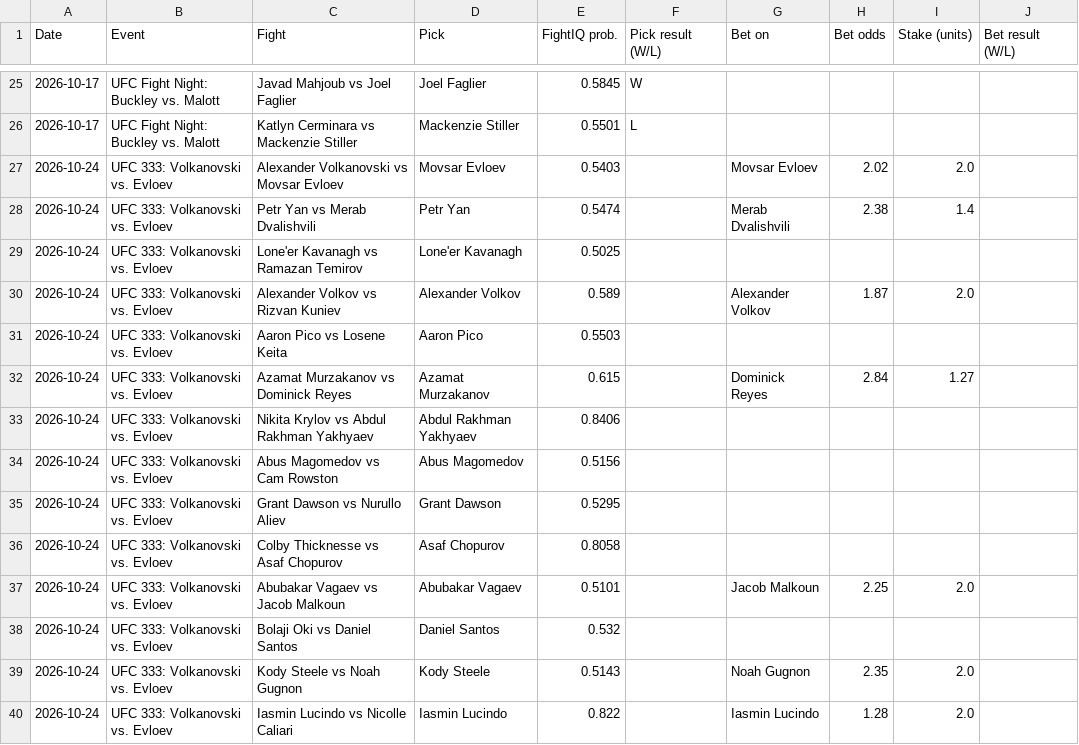
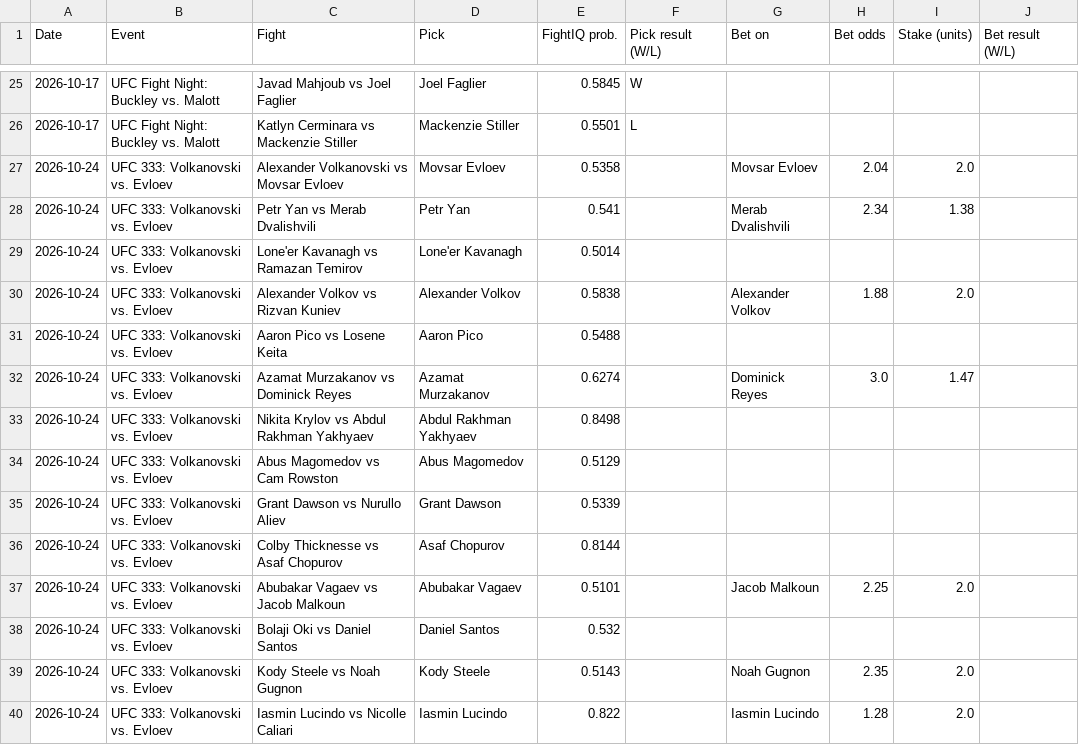
Before and after one commit to johnthewizwe23/FightIQ, a CSV file: site_data/tracking.csv, drawn as a sheet; only a part is shown, gaps mark what is left out.

Commit message:
FightIQ update 2026-10-23 05:17 UTC

```diff
--- a/site_data/tracking.csv
+++ b/site_data/tracking.csv
@@ -26,12 +26,12 @@ Date,Event,Fight,Pick,FightIQ prob.,Pick result (W/L),Bet on,Bet odds,Stake (uni
 2026-10-17,UFC Fight Night: Buckley vs. Malott,Katlyn Cerminara vs Mackenzie Stiller,Mackenzie Stiller,0.5501,L,,,,
-2026-10-24,UFC 333: Volkanovski vs. Evloev,Alexander Volkanovski vs Movsar Evloev,Movsar Evloev,0.5403,,Movsar Evloev,2.02,2.0,
-2026-10-24,UFC 333: Volkanovski vs. Evloev,Petr Yan vs Merab Dvalishvili,Petr Yan,0.5474,,Merab Dvalishvili,2.38,1.4,
-2026-10-24,UFC 333: Volkanovski vs. Evloev,Lone'er Kavanagh vs Ramazan Temirov,Lone'er Kavanagh,0.5025,,,,,
-2026-10-24,UFC 333: Volkanovski vs. Evloev,Alexander Volkov vs Rizvan Kuniev,Alexander Volkov,0.589,,Alexander Volkov,1.87,2.0,
-2026-10-24,UFC 333: Volkanovski vs. Evloev,Aaron Pico vs Losene Keita,Aaron Pico,0.5503,,,,,
-2026-10-24,UFC 333: Volkanovski vs. Evloev,Azamat Murzakanov vs Dominick Reyes,Azamat Murzakanov,0.615,,Dominick Reyes,2.84,1.27,
-2026-10-24,UFC 333: Volkanovski vs. Evloev,Nikita Krylov vs Abdul Rakhman Yakhyaev,Abdul Rakhman Yakhyaev,0.8406,,,,,
-2026-10-24,UFC 333: Volkanovski vs. Evloev,Abus Magomedov vs Cam Rowston,Abus Magomedov,0.5156,,,,,
-2026-10-24,UFC 333: Volkanovski vs. Evloev,Grant Dawson vs Nurullo Aliev,Grant Dawson,0.5295,,,,,
-2026-10-24,UFC 333: Volkanovski vs. Evloev,Colby Thicknesse vs Asaf Chopurov,Asaf Chopurov,0.8058,,,,,
+2026-10-24,UFC 333: Volkanovski vs. Evloev,Alexander Volkanovski vs Movsar Evloev,Movsar Evloev,0.5358,,Movsar Evloev,2.04,2.0,
+2026-10-24,UFC 333: Volkanovski vs. Evloev,Petr Yan vs Merab Dvalishvili,Petr Yan,0.541,,Merab Dvalishvili,2.34,1.38,
+2026-10-24,UFC 333: Volkanovski vs. Evloev,Lone'er Kavanagh vs Ramazan Temirov,Lone'er Kavanagh,0.5014,,,,,
+2026-10-24,UFC 333: Volkanovski vs. Evloev,Alexander Volkov vs Rizvan Kuniev,Alexander Volkov,0.5838,,Alexander Volkov,1.88,2.0,
+2026-10-24,UFC 333: Volkanovski vs. Evloev,Aaron Pico vs Losene Keita,Aaron Pico,0.5488,,,,,
+2026-10-24,UFC 333: Volkanovski vs. Evloev,Azamat Murzakanov vs Dominick Reyes,Azamat Murzakanov,0.6274,,Dominick Reyes,3.0,1.47,
+2026-10-24,UFC 333: Volkanovski vs. Evloev,Nikita Krylov vs Abdul Rakhman Yakhyaev,Abdul Rakhman Yakhyaev,0.8498,,,,,
+2026-10-24,UFC 333: Volkanovski vs. Evloev,Abus Magomedov vs Cam Rowston,Abus Magomedov,0.5129,,,,,
+2026-10-24,UFC 333: Volkanovski vs. Evloev,Grant Dawson vs Nurullo Aliev,Grant Dawson,0.5339,,,,,
+2026-10-24,UFC 333: Volkanovski vs. Evloev,Colby Thicknesse vs Asaf Chopurov,Asaf Chopurov,0.8144,,,,,
 2026-10-24,UFC 333: Volkanovski vs. Evloev,Abubakar Vagaev vs Jacob Malkoun,Abubakar Vagaev,0.5101,,Jacob Malkoun,2.25,2.0,
```
Also changed, not shown: 7 other files.
